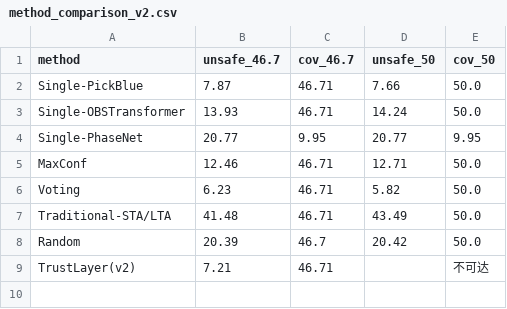
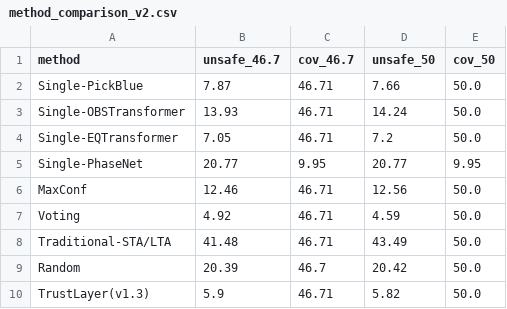
Before and after one commit to Robin-060/AIGOproject, a CSV file: results/method_comparison_v2.csv, drawn as a sheet.

```diff
--- a/results/method_comparison_v2.csv
+++ b/results/method_comparison_v2.csv
@@ -3,7 +3,8 @@ Single-PickBlue,7.87,46.71,7.66,50.0
 Single-OBSTransformer,13.93,46.71,14.24,50.0
+Single-EQTransformer,7.05,46.71,7.2,50.0
 Single-PhaseNet,20.77,9.95,20.77,9.95
-MaxConf,12.46,46.71,12.71,50.0
-Voting,6.23,46.71,5.82,50.0
+MaxConf,12.46,46.71,12.56,50.0
+Voting,4.92,46.71,4.59,50.0
 Traditional-STA/LTA,41.48,46.71,43.49,50.0
 Random,20.39,46.7,20.42,50.0
-TrustLayer(v2),7.21,46.71,,不可达
+TrustLayer(v1.3),5.9,46.71,5.82,50.0
```
Also changed, not shown: results/baseline_results.csv, results/equal_coverage_trust.csv, 11 other files.
